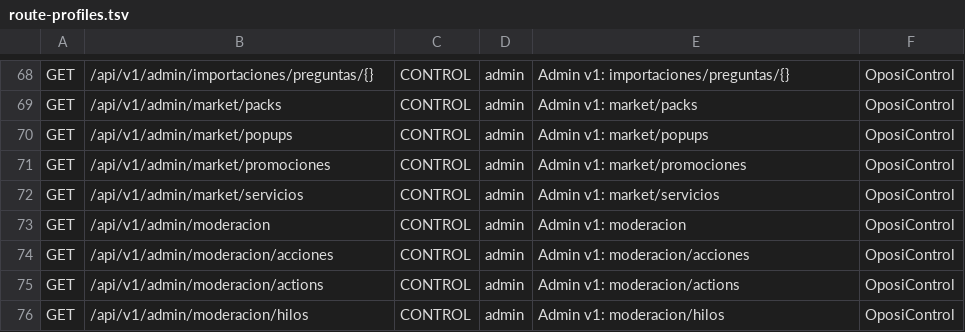
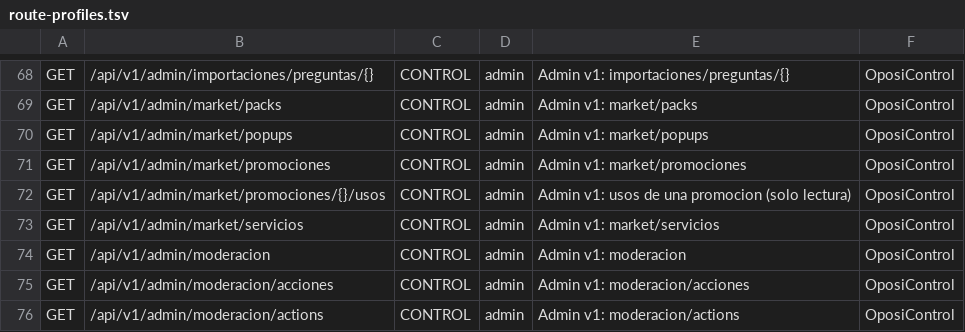
Before and after one commit to franreke05/OposiControl, a TSV file: ops/inventory/route-profiles.tsv, drawn as a sheet; only a part is shown, gaps mark what is left out; the shorter side is filled out with more unchanged rows.

```diff
--- a/ops/inventory/route-profiles.tsv
+++ b/ops/inventory/route-profiles.tsv
@@ -71,2 +71,3 @@ GET	/api/v1/admin/market/popups	CONTROL	admin	Admin v1: market/popups	OposiContr
 GET	/api/v1/admin/market/promociones	CONTROL	admin	Admin v1: market/promociones	OposiControl
+GET	/api/v1/admin/market/promociones/{}/usos	CONTROL	admin	Admin v1: usos de una promocion (solo lectura)	OposiControl
 GET	/api/v1/admin/market/servicios	CONTROL	admin	Admin v1: market/servicios	OposiControl
```
Also changed, not shown: 11 other files.
